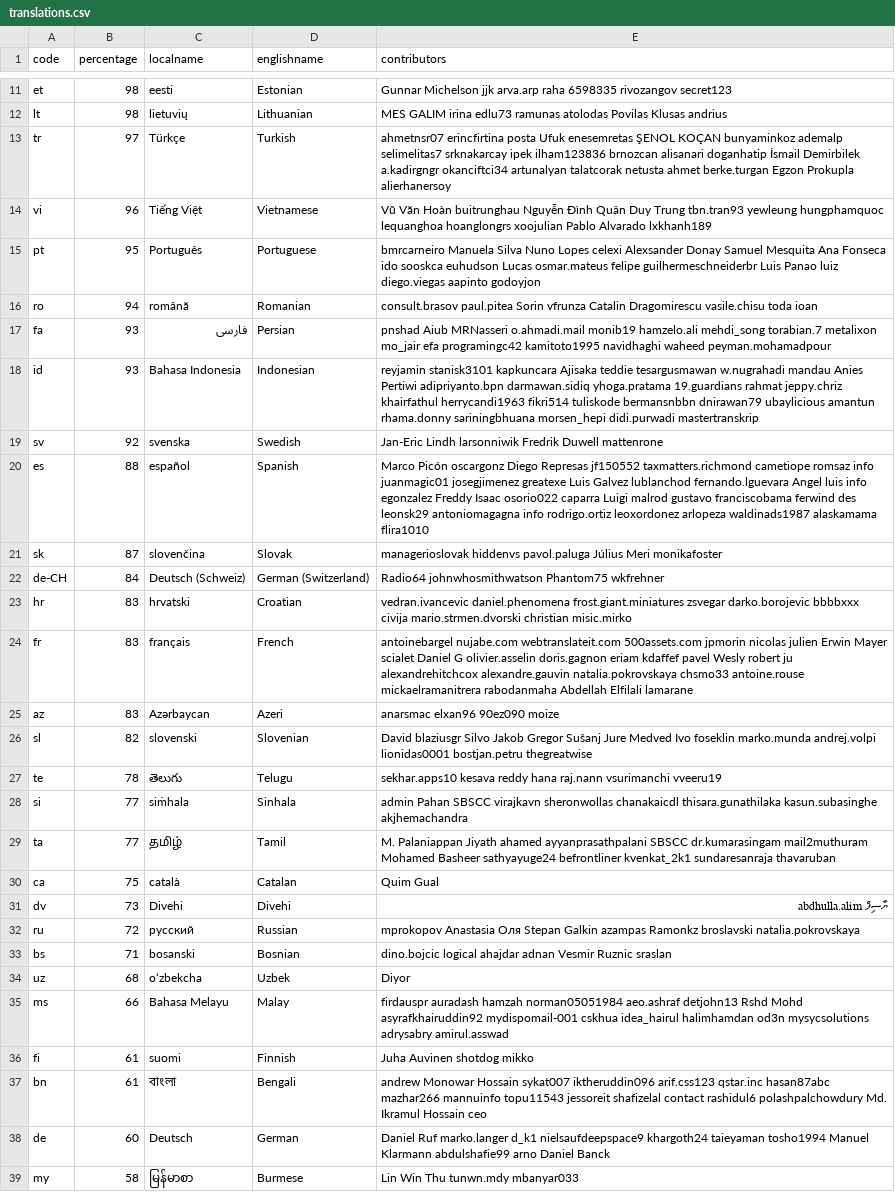
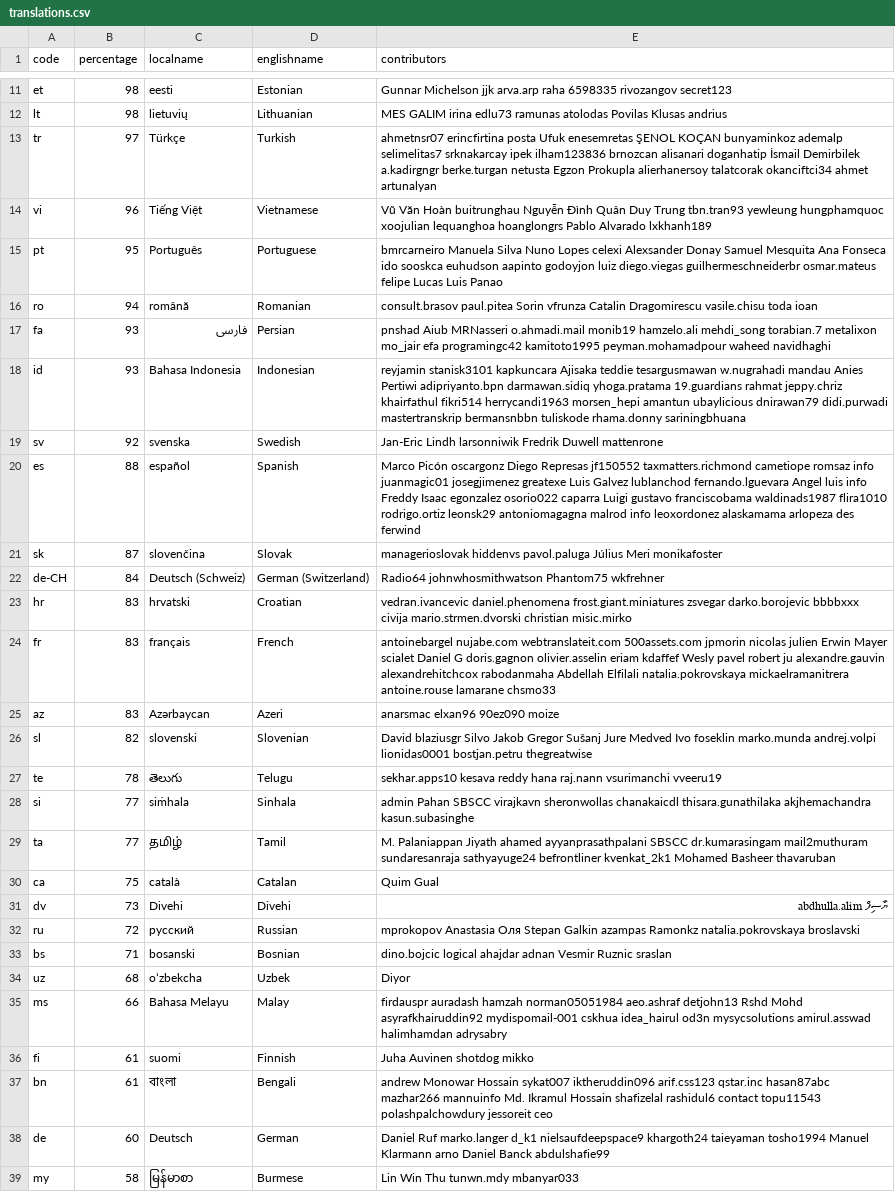
Before and after one commit to 3etechinns/www.manager.io, a CSV file: _data/translations.csv, drawn as a sheet; only a part is shown, gaps mark what is left out; the diff covers the shown part only; the diff names each change by its address in the sheet, - before the commit and + after, or states it on an @@ line.

Commit message:
WebTranslateIt

```diff
--- a/_data/translations.csv
+++ b/_data/translations.csv
-E13 (contributors): …Demirbilek a.kadirgngr okanciftci34 artunalyan talatcorak netusta ahmet berke.turgan Egzon Prokupla alierhanersoy
+E13 (contributors): …Demirbilek a.kadirgngr berke.turgan netusta Egzon Prokupla alierhanersoy talatcorak okanciftci34 ahmet artunalyan
-E14 (contributors): …yewleung hungphamquoc lequanghoa hoanglongrs xoojulian Pablo Alvarado…
+E14 (contributors): …yewleung hungphamquoc xoojulian lequanghoa hoanglongrs Pablo Alvarado…
-E15 (contributors): …sooskca euhudson Lucas osmar.mateus felipe guilhermeschneiderbr Luis Panao luiz diego.viegas aapinto godoyjon
+E15 (contributors): …sooskca euhudson aapinto godoyjon luiz diego.viegas guilhermeschneiderbr osmar.mateus felipe Lucas Luis Panao
-E17 (contributors): …programingc42 kamitoto1995 navidhaghi waheed peyman.mohamadpour
+E17 (contributors): …programingc42 kamitoto1995 peyman.mohamadpour waheed navidhaghi
-E18 (contributors): …jeppy.chriz khairfathul herrycandi1963 fikri514 tuliskode bermansnbbn dnirawan79 ubaylicious amantun rhama.donny sariningbhuana morsen_hepi didi.purwadi mastertranskrip
+E18 (contributors): …jeppy.chriz khairfathul fikri514 herrycandi1963 morsen_hepi amantun ubaylicious dnirawan79 didi.purwadi mastertranskrip bermansnbbn tuliskode rhama.donny sariningbhuana
-E20 (contributors): …luis info egonzalez Freddy Isaac osorio022 caparra Luigi malrod gustavo franciscobama ferwind des leonsk29 antoniomagagna info rodrigo.ortiz leoxordonez arlopeza waldinads1987 alaskamama flira1010
+E20 (contributors): …luis info Freddy Isaac egonzalez osorio022 caparra Luigi gustavo franciscobama waldinads1987 flira1010 rodrigo.ortiz leonsk29 antoniomagagna malrod info leoxordonez alaskamama arlopeza des ferwind
-E24 (contributors): …Daniel G olivier.asselin doris.gagnon eriam kdaffef pavel Wesly robert ju alexandrehitchcox alexandre.gauvin natalia.pokrovskaya chsmo33 antoine.rouse mickaelramanitrera rabodanmaha Abdellah Elfilali lamarane
+E24 (contributors): …Daniel G doris.gagnon olivier.asselin eriam kdaffef Wesly pavel robert ju alexandre.gauvin alexandrehitchcox rabodanmaha Abdellah Elfilali natalia.pokrovskaya mickaelramanitrera antoine.rouse lamarane chsmo33
-E28 (contributors): …chanakaicdl thisara.gunathilaka kasun.subasinghe akjhemachandra
+E28 (contributors): …chanakaicdl thisara.gunathilaka akjhemachandra kasun.subasinghe
-E29 (contributors): …dr.kumarasingam mail2muthuram Mohamed Basheer sathyayuge24 befrontliner kvenkat_2k1 sundaresanraja thavaruban
+E29 (contributors): …dr.kumarasingam mail2muthuram sundaresanraja sathyayuge24 befrontliner kvenkat_2k1 Mohamed Basheer thavaruban
-E32 (contributors): …azampas Ramonkz broslavski natalia.pokrovskaya
+E32 (contributors): …azampas Ramonkz natalia.pokrovskaya broslavski
-E35 (contributors): …cskhua idea_hairul halimhamdan od3n mysycsolutions adrysabry amirul.asswad
+E35 (contributors): …cskhua idea_hairul od3n mysycsolutions amirul.asswad halimhamdan adrysabry
-E37 (contributors): …mazhar266 mannuinfo topu11543 jessoreit shafizelal contact rashidul6 polashpalchowdury Md. Ikramul Hossain ceo
+E37 (contributors): …mazhar266 mannuinfo Md. Ikramul Hossain shafizelal rashidul6 contact topu11543 polashpalchowdury jessoreit ceo
-E38 (contributors): …Manuel Klarmann abdulshafie99 arno Daniel Banck
+E38 (contributors): …Manuel Klarmann arno Daniel Banck abdulshafie99
```
Also changed, not shown: 9 edited cells elsewhere in this file.
